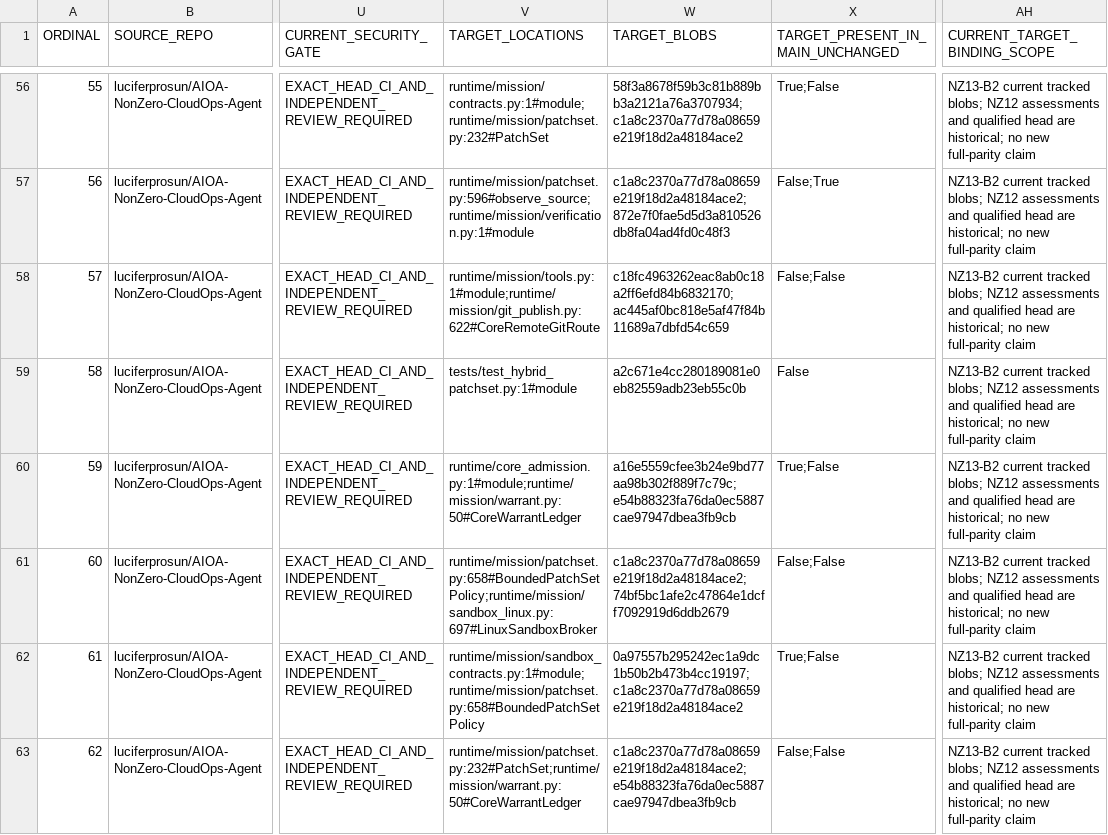
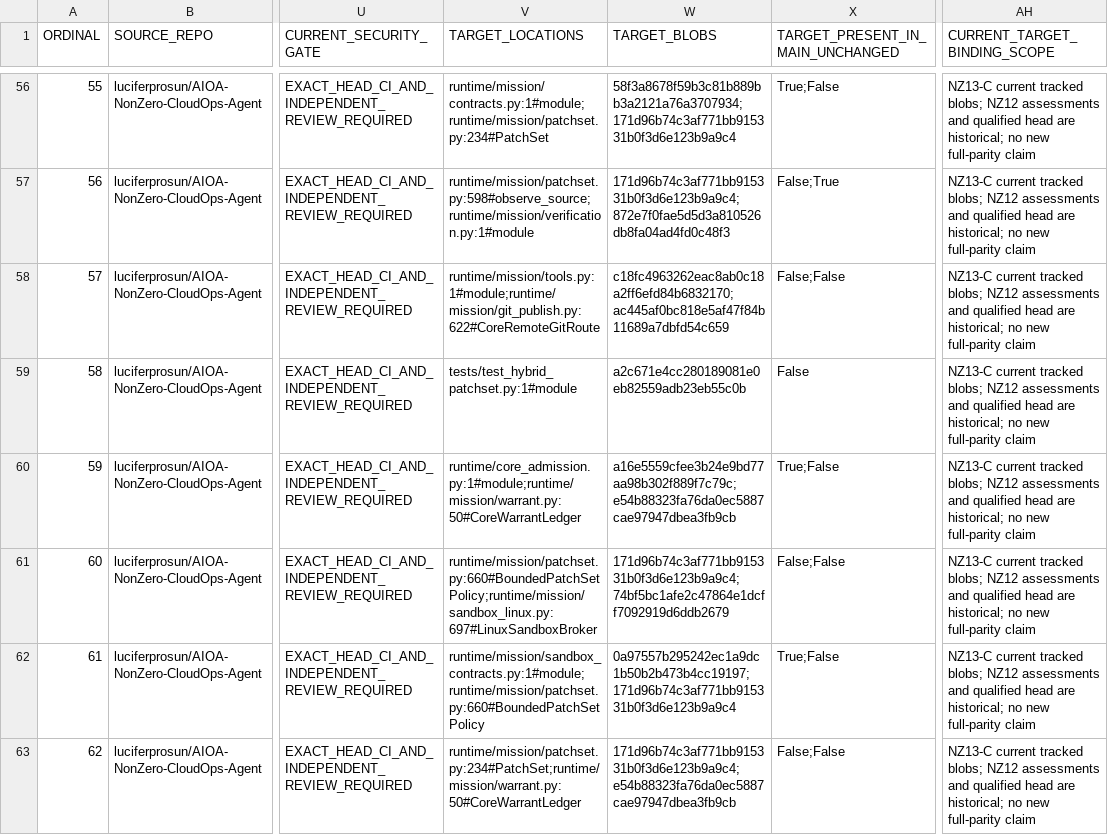
Before and after one commit to luciferprosun/AIOA-spArkHAT, a CSV file: docs/unification/NZ12_69_MODULE_INVENTORY.csv, drawn as a sheet; only a part is shown, gaps mark what is left out; the diff covers the shown part only; the diff names each change by its address in the sheet, - before the commit and + after, or states it on an @@ line.

```diff
--- a/docs/unification/NZ12_69_MODULE_INVENTORY.csv
+++ b/docs/unification/NZ12_69_MODULE_INVENTORY.csv
-V56 (TARGET_LOCATIONS): runtime/mission/contracts.py:1#module;runtime/mission/patchset.py:232#PatchSet
+V56 (TARGET_LOCATIONS): runtime/mission/contracts.py:1#module;runtime/mission/patchset.py:234#PatchSet
-W56 (TARGET_BLOBS): 58f3a8678f59b3c81b889bb3a2121a76a3707934;c1a8c2370a77d78a08659e219f18d2a48184ace2
+W56 (TARGET_BLOBS): 58f3a8678f59b3c81b889bb3a2121a76a3707934;171d96b74c3af771bb915331b0f3d6e123b9a9c4
-AH56:AH63 (CURRENT_TARGET_BINDING_SCOPE): NZ13-B2 current tracked…
+AH56:AH63 (CURRENT_TARGET_BINDING_SCOPE): NZ13-C current tracked…
-V57 (TARGET_LOCATIONS): runtime/mission/patchset.py:596#observe_source;runtime/mission/verification.py:1#module
+V57 (TARGET_LOCATIONS): runtime/mission/patchset.py:598#observe_source;runtime/mission/verification.py:1#module
-W57 (TARGET_BLOBS): c1a8c2370a77d78a08659e219f18d2a48184ace2;872e7f0fae5d5d3a810526db8fa04ad4fd0c48f3
+W57 (TARGET_BLOBS): 171d96b74c3af771bb915331b0f3d6e123b9a9c4;872e7f0fae5d5d3a810526db8fa04ad4fd0c48f3
-V61 (TARGET_LOCATIONS): runtime/mission/patchset.py:658#BoundedPatchSetPolicy;runtime/mission/sandbox_linux.py:697#LinuxSandboxBroker
+V61 (TARGET_LOCATIONS): runtime/mission/patchset.py:660#BoundedPatchSetPolicy;runtime/mission/sandbox_linux.py:697#LinuxSandboxBroker
-W61 (TARGET_BLOBS): c1a8c2370a77d78a08659e219f18d2a48184ace2;74bf5bc1afe2c47864e1dcff7092919d6ddb2679
+W61 (TARGET_BLOBS): 171d96b74c3af771bb915331b0f3d6e123b9a9c4;74bf5bc1afe2c47864e1dcff7092919d6ddb2679
-V62 (TARGET_LOCATIONS): runtime/mission/sandbox_contracts.py:1#module;runtime/mission/patchset.py:658#BoundedPatchSetPolicy
+V62 (TARGET_LOCATIONS): runtime/mission/sandbox_contracts.py:1#module;runtime/mission/patchset.py:660#BoundedPatchSetPolicy
-W62 (TARGET_BLOBS): 0a97557b295242ec1a9dc1b50b2b473b4cc19197;c1a8c2370a77d78a08659e219f18d2a48184ace2
+W62 (TARGET_BLOBS): 0a97557b295242ec1a9dc1b50b2b473b4cc19197;171d96b74c3af771bb915331b0f3d6e123b9a9c4
-V63 (TARGET_LOCATIONS): runtime/mission/patchset.py:232#PatchSet;runtime/mission/warrant.py:50#CoreWarrantLedger
+V63 (TARGET_LOCATIONS): runtime/mission/patchset.py:234#PatchSet;runtime/mission/warrant.py:50#CoreWarrantLedger
-W63 (TARGET_BLOBS): c1a8c2370a77d78a08659e219f18d2a48184ace2;e54b88323fa76da0ec5887cae97947dbea3fb9cb
+W63 (TARGET_BLOBS): 171d96b74c3af771bb915331b0f3d6e123b9a9c4;e54b88323fa76da0ec5887cae97947dbea3fb9cb
```
Also changed, not shown: 77 edited cells elsewhere in this file, 14 other files.
